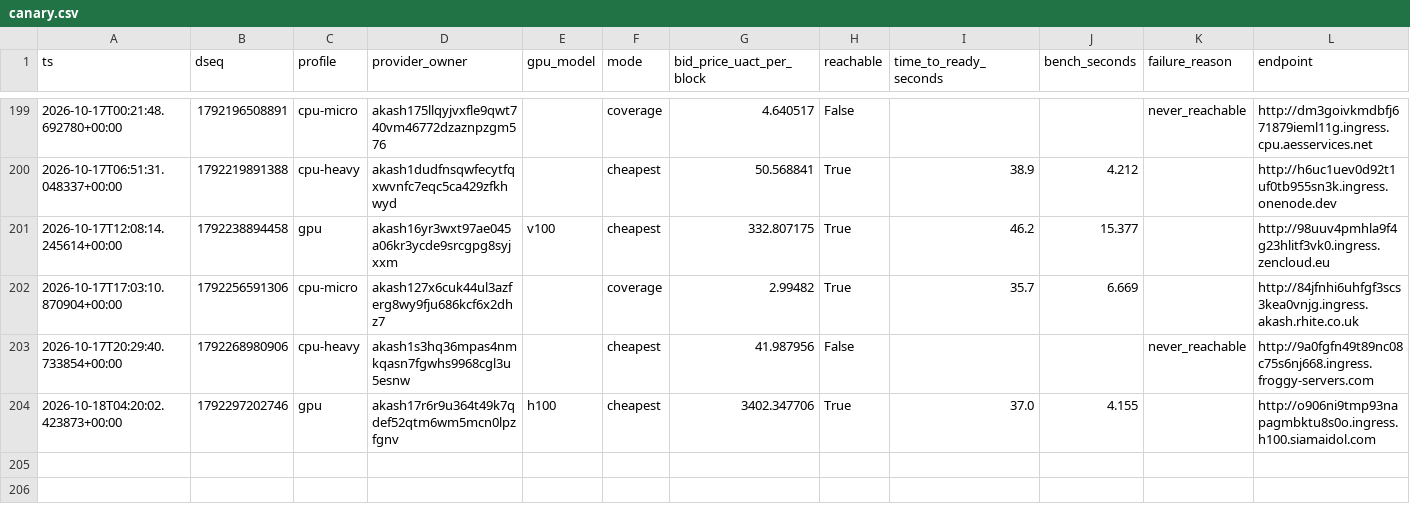
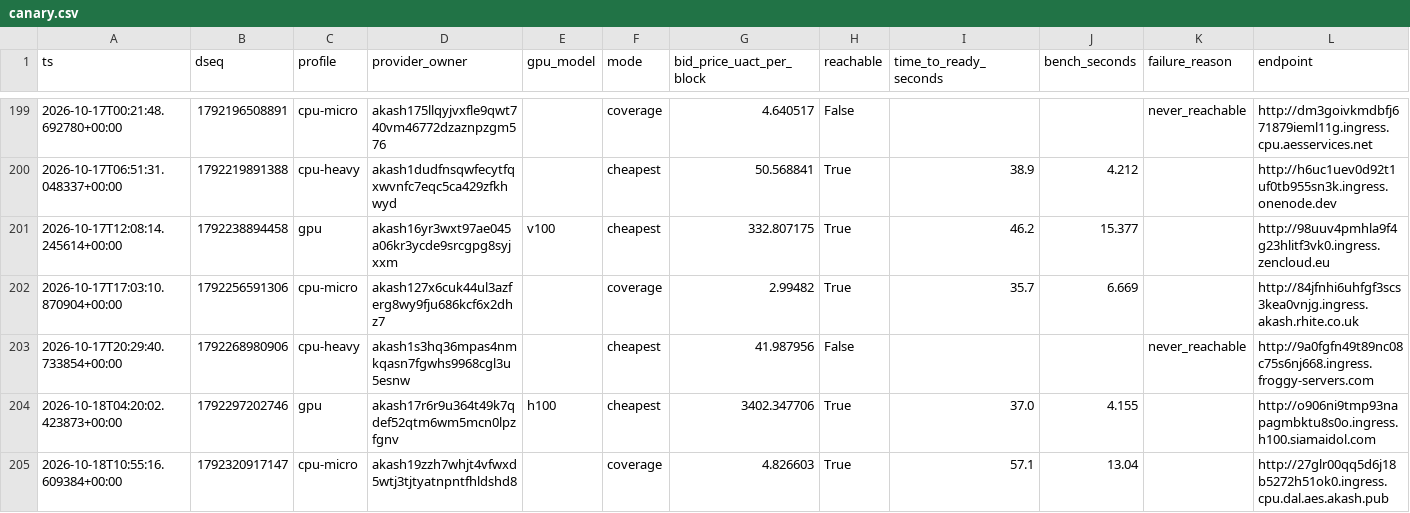
Before and after one commit to themailman05/shoestring, a CSV file: data/canary.csv, drawn as a sheet; only a part is shown, gaps mark what is left out.

```diff
--- a/data/canary.csv
+++ b/data/canary.csv
@@ -206 +206,2 @@ ts,dseq,profile,provider_owner,gpu_model,mode,bid_price_uact_per_block,reachable
 2026-10-18T04:20:02.423873+00:00,1792297202746,gpu,akash17r6r9u364t49k7qdef52qtm6wm5mcn0lpzfgnv,h100,cheapest,3402.347706,True,37.0,4.155,,http://o906ni9tmp93napagmbktu8s0o.ingress.h100.siamaidol.com
+2026-10-18T10:55:16.609384+00:00,1792320917147,cpu-micro,akash19zzh7whjt4vfwxd5wtj3tjtyatnpntfhldshd8,,coverage,4.826603,True,57.1,13.04,,http://27glr00qq5d6j18b5272h51ok0.ingress.cpu.dal.aes.akash.pub
```
Also changed, not shown: data/bids.csv.
